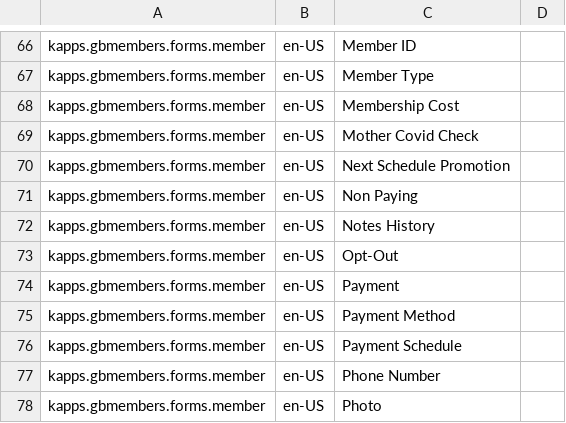
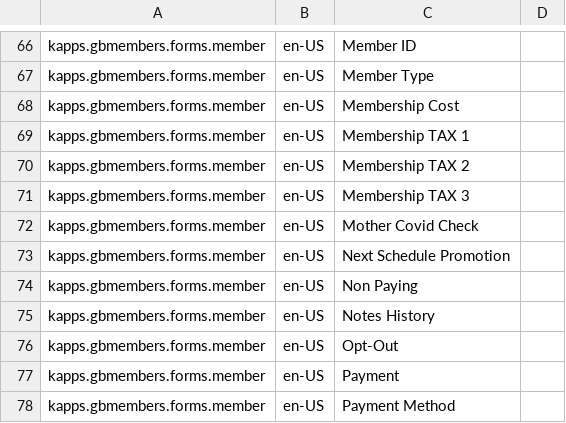
Before and after one commit to ugaffoor/platform-gbmembers-net, a CSV file: core/space/translations.csv, drawn as a sheet; only a part is shown, gaps mark what is left out; the shorter side is filled out with more unchanged rows.

Commit message:
Bambora forms

```diff
--- a/core/space/translations.csv
+++ b/core/space/translations.csv
@@ -68,2 +68,5 @@ kapps.gbmembers.forms.member,en-US,Member Type,
 kapps.gbmembers.forms.member,en-US,Membership Cost,
+kapps.gbmembers.forms.member,en-US,Membership TAX 1,
+kapps.gbmembers.forms.member,en-US,Membership TAX 2,
+kapps.gbmembers.forms.member,en-US,Membership TAX 3,
 kapps.gbmembers.forms.member,en-US,Mother Covid Check,
```
Also changed, not shown: 15 other files.
